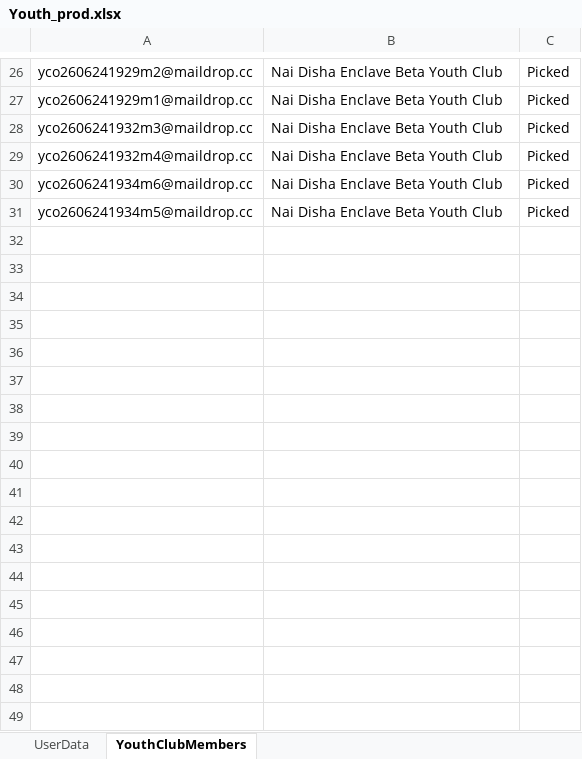
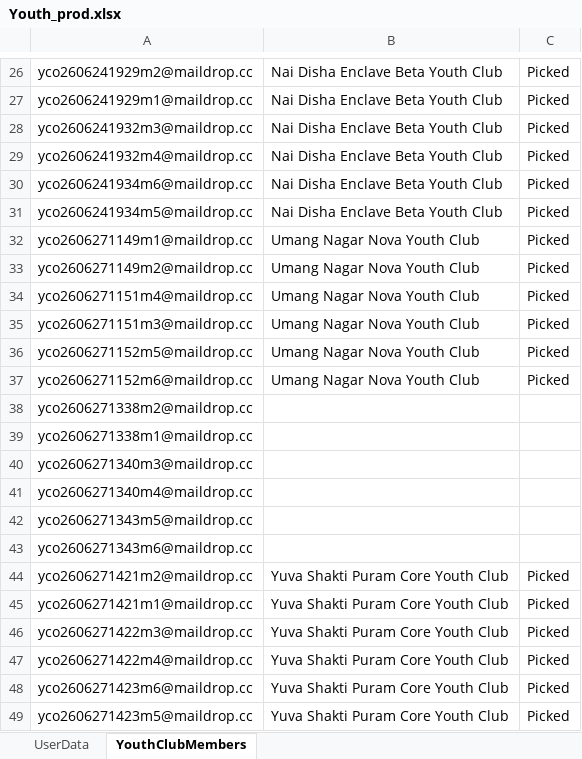
Before and after one commit to nishantsharma-dic/MYBharat-Automation, an Excel workbook: resources/Youth_prod.xlsx, sheet YouthClubMembers, drawn as a sheet; only a part is shown, gaps mark what is left out; values as stored, in another font and other column widths than the file's, no borders; the diff names each change by its address in the sheet, - before the commit and + after, or states it on an @@ line.

```diff
--- a/resources/Youth_prod.xlsx (sheet YouthClubMembers)
+++ b/resources/Youth_prod.xlsx (sheet YouthClubMembers)
+row 32: yco2606271149m1@maildrop.cc | Umang Nagar Nova Youth Club | Picked
+row 33: yco2606271149m2@maildrop.cc | Umang Nagar Nova Youth Club | Picked
+row 34: yco2606271151m4@maildrop.cc | Umang Nagar Nova Youth Club | Picked
+row 35: yco2606271151m3@maildrop.cc | Umang Nagar Nova Youth Club | Picked
+row 36: yco2606271152m5@maildrop.cc | Umang Nagar Nova Youth Club | Picked
+row 37: yco2606271152m6@maildrop.cc | Umang Nagar Nova Youth Club | Picked
+row 38: yco2606271338m2@maildrop.cc
+row 39: yco2606271338m1@maildrop.cc
+row 40: yco2606271340m3@maildrop.cc
+row 41: yco2606271340m4@maildrop.cc
+row 42: yco2606271343m5@maildrop.cc
+row 43: yco2606271343m6@maildrop.cc
+row 44: yco2606271421m2@maildrop.cc | Yuva Shakti Puram Core Youth Club | Picked
+row 45: yco2606271421m1@maildrop.cc | Yuva Shakti Puram Core Youth Club | Picked
+row 46: yco2606271422m3@maildrop.cc | Yuva Shakti Puram Core Youth Club | Picked
+row 47: yco2606271422m4@maildrop.cc | Yuva Shakti Puram Core Youth Club | Picked
+row 48: yco2606271423m6@maildrop.cc | Yuva Shakti Puram Core Youth Club | Picked
+row 49: yco2606271423m5@maildrop.cc | Yuva Shakti Puram Core Youth Club | Picked
```
Also changed, not shown: sheet UserData, resources/Partner_prod.xlsx, 5 other files.
